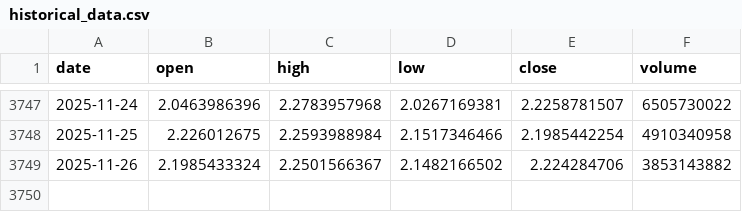
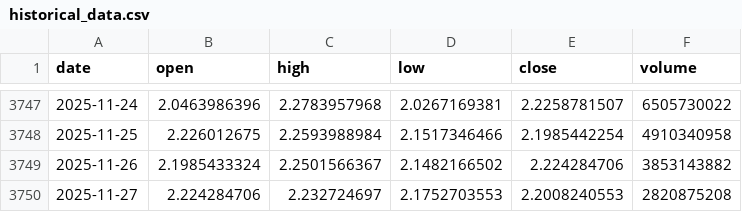
Before and after one commit to LukeGSW/AnalisiCiclica-XRP-USD, a CSV file: data/XRP-USD/historical_data.csv, drawn as a sheet; only a part is shown, gaps mark what is left out; the diff names each change by its address in the sheet, - before the commit and + after, or states it on an @@ line.

```diff
--- a/data/XRP-USD/historical_data.csv
+++ b/data/XRP-USD/historical_data.csv
+row 3750: 2025-11-27 | 2.224284706 | 2.232724697 | 2.1752703553 | 2.2008240553 | 2820875208
```
Also changed, not shown: data/XRP-USD/signals.csv, 3 other files.
